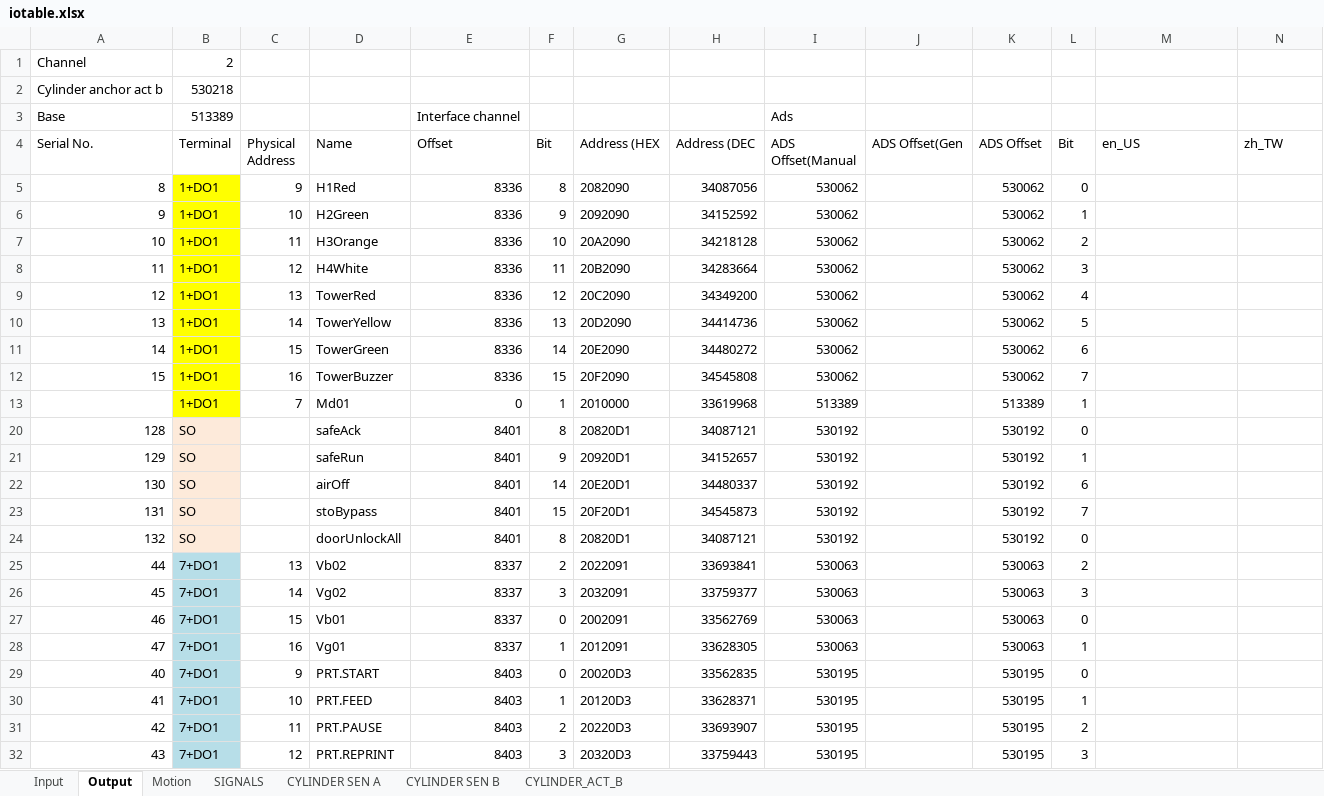
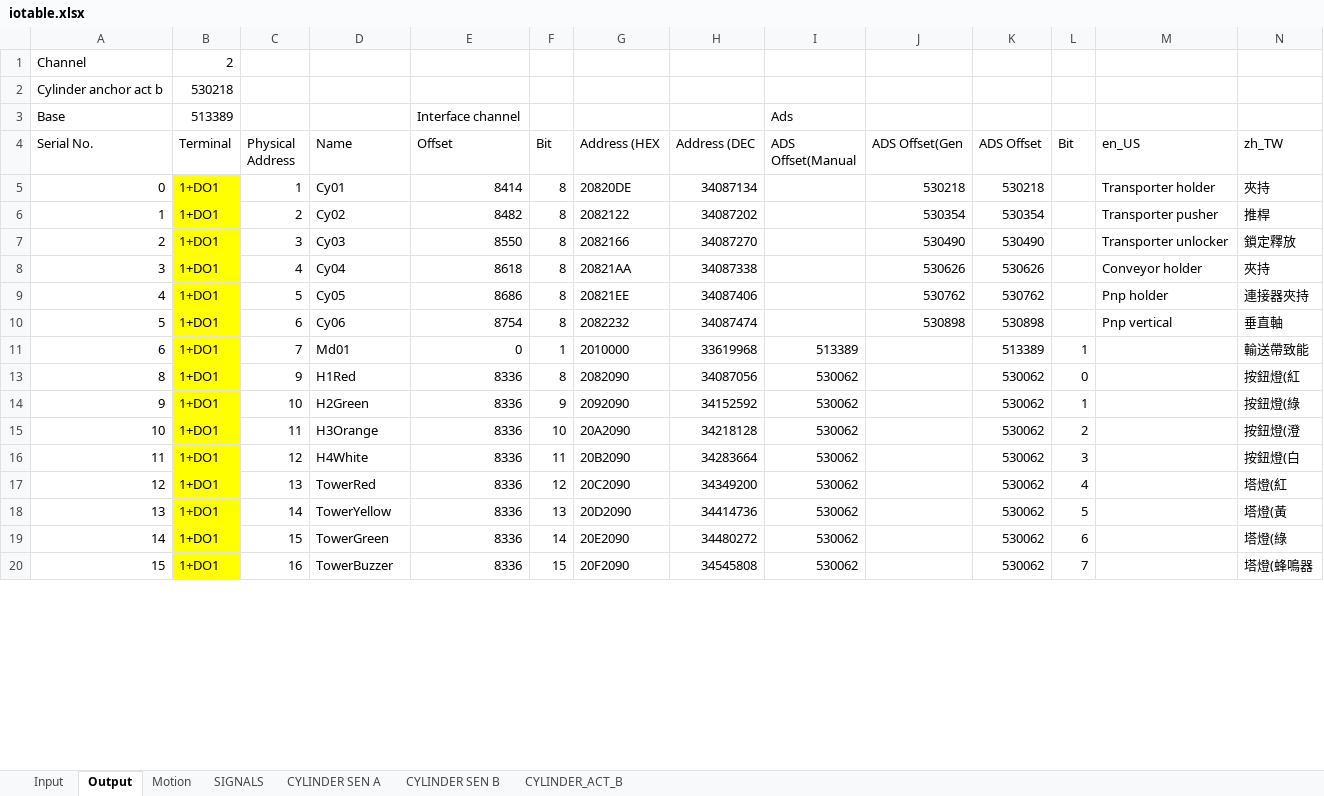
Before and after one commit to smandyscom/hsal-modulized, an Excel workbook: D/iotable.xlsx, sheet Output, drawn as a sheet; only a part is shown; values as stored, in another font and other column widths than the file's, no borders; removed rows and columns are numbered as before the commit, all else as after; rows hold the shown columns only; the diff covers the shown part only; the diff names each change by its address in the sheet, - before the commit and + after, or states it on an @@ line.

```diff
--- a/D/iotable.xlsx (sheet Output)
+++ b/D/iotable.xlsx (sheet Output)
+row 5: 0 | 1+DO1 | 1 | Cy01 | 8414 | 8 | 20820DE | 34087134 |  | 530218 | 530218 |  | Transporter holder | 夾持
+row 6: 1 | 1+DO1 | 2 | Cy02 | 8482 | 8 | 2082122 | 34087202 |  | 530354 | 530354 |  | Transporter pusher | 推桿
+row 7: 2 | 1+DO1 | 3 | Cy03 | 8550 | 8 | 2082166 | 34087270 |  | 530490 | 530490 |  | Transporter unlocker | 鎖定釋放
+row 8: 3 | 1+DO1 | 4 | Cy04 | 8618 | 8 | 20821AA | 34087338 |  | 530626 | 530626 |  | Conveyor holder | 夾持
+row 9: 4 | 1+DO1 | 5 | Cy05 | 8686 | 8 | 20821EE | 34087406 |  | 530762 | 530762 |  | Pnp holder | 連接器夾持
+row 10: 5 | 1+DO1 | 6 | Cy06 | 8754 | 8 | 2082232 | 34087474 |  | 530898 | 530898 |  | Pnp vertical | 垂直軸
+row 11: 6 | 1+DO1 | 7 | Md01 | 0 | 1 | 2010000 | 33619968 | 513389 |  | 513389 | 1 |  | 輸送帶致能
-N13 (zh_TW): (empty)
+N13 (zh_TW): 按鈕燈(紅
-N14 (zh_TW): (empty)
+N14 (zh_TW): 按鈕燈(綠
-N15 (zh_TW): (empty)
+N15 (zh_TW): 按鈕燈(澄
-N16 (zh_TW): (empty)
+N16 (zh_TW): 按鈕燈(白
-N17 (zh_TW): (empty)
+N17 (zh_TW): 塔燈(紅
-N18 (zh_TW): (empty)
+N18 (zh_TW): 塔燈(黃
-N19 (zh_TW): (empty)
+N19 (zh_TW): 塔燈(綠
-N20 (zh_TW): (empty)
+N20 (zh_TW): 塔燈(蜂鳴器
-row 13:  | 1+DO1 | 7 | Md01 | 0 | 1 | 2010000 | 33619968 | 513389 |  | 513389 | 1
-row 20: 128 | SO |  | safeAck | 8401 | 8 | 20820D1 | 34087121 | 530192 |  | 530192 | 0
-row 21: 129 | SO |  | safeRun | 8401 | 9 | 20920D1 | 34152657 | 530192 |  | 530192 | 1
-row 22: 130 | SO |  | airOff | 8401 | 14 | 20E20D1 | 34480337 | 530192 |  | 530192 | 6
-row 23: 131 | SO |  | stoBypass | 8401 | 15 | 20F20D1 | 34545873 | 530192 |  | 530192 | 7
-row 24: 132 | SO |  | doorUnlockAll | 8401 | 8 | 20820D1 | 34087121 | 530192 |  | 530192 | 0
-row 25: 44 | 7+DO1 | 13 | Vb02 | 8337 | 2 | 2022091 | 33693841 | 530063 |  | 530063 | 2
-row 26: 45 | 7+DO1 | 14 | Vg02 | 8337 | 3 | 2032091 | 33759377 | 530063 |  | 530063 | 3
-row 27: 46 | 7+DO1 | 15 | Vb01 | 8337 | 0 | 2002091 | 33562769 | 530063 |  | 530063 | 0
-row 28: 47 | 7+DO1 | 16 | Vg01 | 8337 | 1 | 2012091 | 33628305 | 530063 |  | 530063 | 1
-row 29: 40 | 7+DO1 | 9 | PRT.START | 8403 | 0 | 20020D3 | 33562835 | 530195 |  | 530195 | 0
-row 30: 41 | 7+DO1 | 10 | PRT.FEED | 8403 | 1 | 20120D3 | 33628371 | 530195 |  | 530195 | 1
-row 31: 42 | 7+DO1 | 11 | PRT.PAUSE | 8403 | 2 | 20220D3 | 33693907 | 530195 |  | 530195 | 2
-row 32: 43 | 7+DO1 | 12 | PRT.REPRINT | 8403 | 3 | 20320D3 | 33759443 | 530195 |  | 530195 | 3
```
Also changed, not shown: 17 added rows, 10 removed rows and 12 edited cells elsewhere in this sheet, sheet Input, formulas that keep their value, hidden cells, 3 other files.
